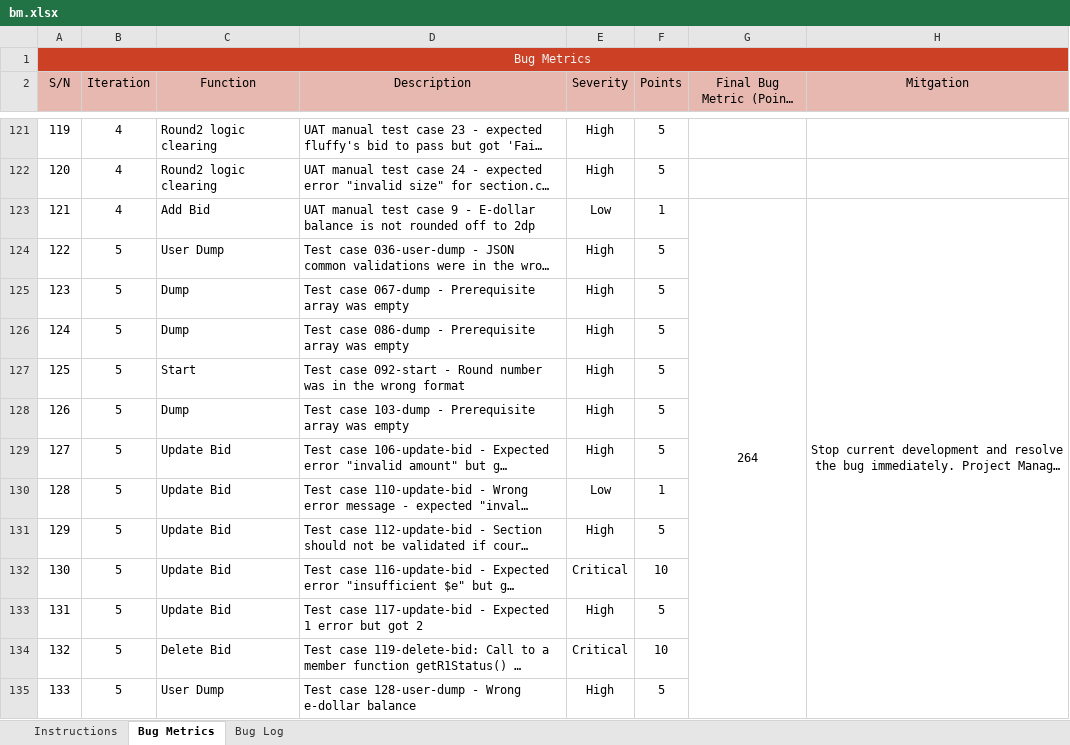
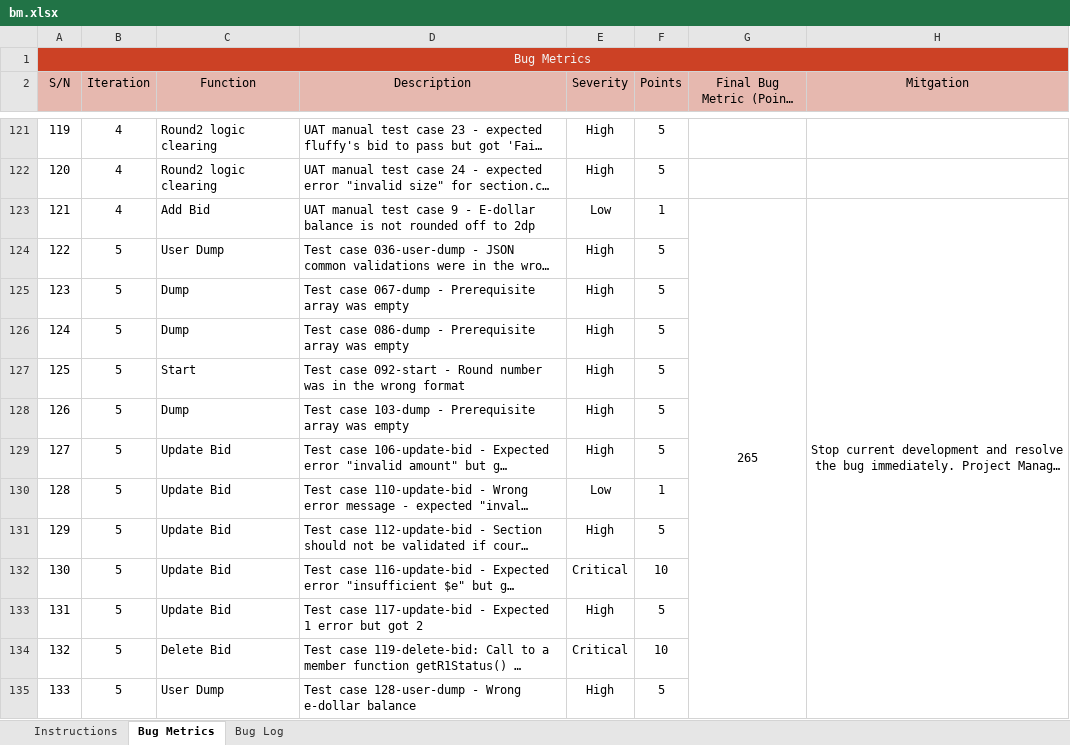
Before and after one commit to j1em1n/BIOS-Bidding-System, an Excel workbook: metrics/bm.xlsx, sheet Bug Metrics, drawn as a sheet; only a part is shown, gaps mark what is left out; long unchanged cells end in …; values as stored, in another font and other column widths than the file's, no borders; conditional formats not drawn; the diff covers the shown part only; the diff names each change by its address in the sheet, - before the commit and + after, or states it on an @@ line.

```diff
--- a/metrics/bm.xlsx (sheet Bug Metrics)
+++ b/metrics/bm.xlsx (sheet Bug Metrics)
-G123 (Final Bug Metric (Points Total)): 264
+G123 (Final Bug Metric (Points Total)): 265
-G123:G177 merged
+G123:G178 merged
-H123:H176 merged
+H123:H178 merged
```
Also changed, not shown: 4 edited cells elsewhere in this sheet, sheet Bug Log, 3 other files.
